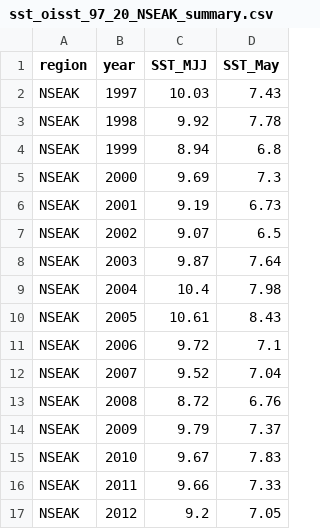
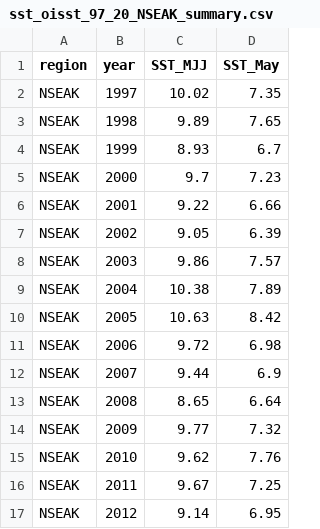
Before and after one commit to commfish/southeast_pink_salmon_preseason, a CSV file: 2022_forecast/results/sst_oisst_97_20_NSEAK_summary.csv, drawn as a sheet; only a part is shown; the diff covers the shown part only.

```diff
--- a/2022_forecast/results/sst_oisst_97_20_NSEAK_summary.csv
+++ b/2022_forecast/results/sst_oisst_97_20_NSEAK_summary.csv
@@ -1,17 +1,17 @@
 "region","year","SST_MJJ","SST_May"
-"NSEAK",1997,10.03,7.43
-"NSEAK",1998,9.92,7.78
-"NSEAK",1999,8.94,6.8
-"NSEAK",2000,9.69,7.3
-"NSEAK",2001,9.19,6.73
-"NSEAK",2002,9.07,6.5
-"NSEAK",2003,9.87,7.64
-"NSEAK",2004,10.4,7.98
-"NSEAK",2005,10.61,8.43
-"NSEAK",2006,9.72,7.1
-"NSEAK",2007,9.52,7.04
-"NSEAK",2008,8.72,6.76
-"NSEAK",2009,9.79,7.37
-"NSEAK",2010,9.67,7.83
-"NSEAK",2011,9.66,7.33
-"NSEAK",2012,9.2,7.05
+"NSEAK",1997,10.02,7.35
+"NSEAK",1998,9.89,7.65
+"NSEAK",1999,8.93,6.7
+"NSEAK",2000,9.7,7.23
+"NSEAK",2001,9.22,6.66
+"NSEAK",2002,9.05,6.39
+"NSEAK",2003,9.86,7.57
+"NSEAK",2004,10.38,7.89
+"NSEAK",2005,10.63,8.42
+"NSEAK",2006,9.72,6.98
+"NSEAK",2007,9.44,6.9
+"NSEAK",2008,8.65,6.64
+"NSEAK",2009,9.77,7.32
+"NSEAK",2010,9.62,7.76
+"NSEAK",2011,9.67,7.25
+"NSEAK",2012,9.14,6.95
```
Also changed, not shown: 16 edited cells elsewhere in this file, 2022_forecast/results/sst_regions_oisst_97_20_data_summary.csv, 6 other files.
